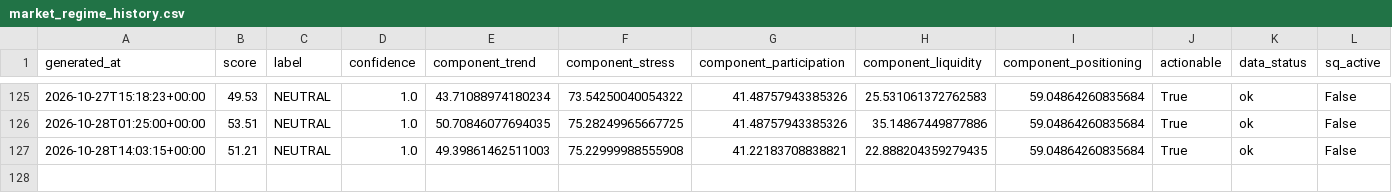
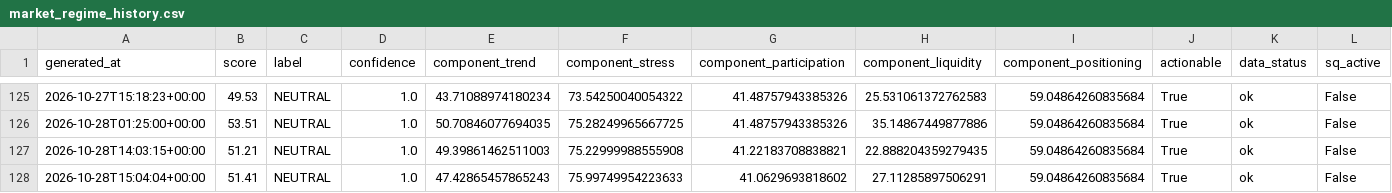
Before and after one commit to singingdog47/nvestment-quant, a CSV file: data/regime/market_regime_history.csv, drawn as a sheet; only a part is shown, gaps mark what is left out; rows hold the shown columns only; the diff names each change by its address in the sheet, - before the commit and + after, or states it on an @@ line.

```diff
--- a/data/regime/market_regime_history.csv
+++ b/data/regime/market_regime_history.csv
+row 128: 2026-10-28T15:04:04+00:00 | 51.41 | NEUTRAL | 1.0 | 47.42865457865243 | 75.99749954223633 | 41.0629693818602 | 27.11285897506291 | 59.04864260835684 | True | ok | False
```
Also changed, not shown: data/intelligence/company_events_latest.csv, data/intelligence/company_snapshot_latest.csv, 47 other files.
